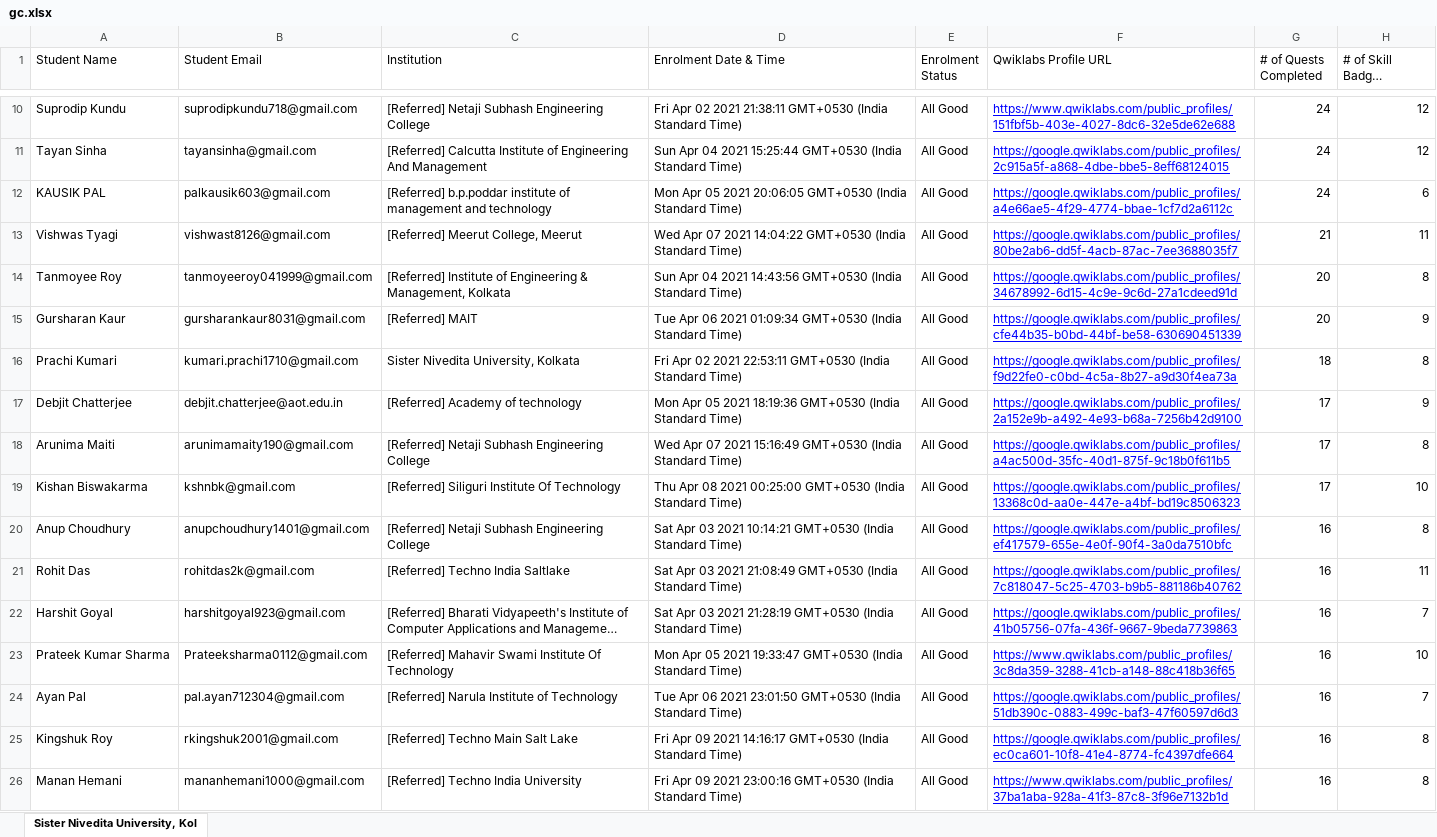
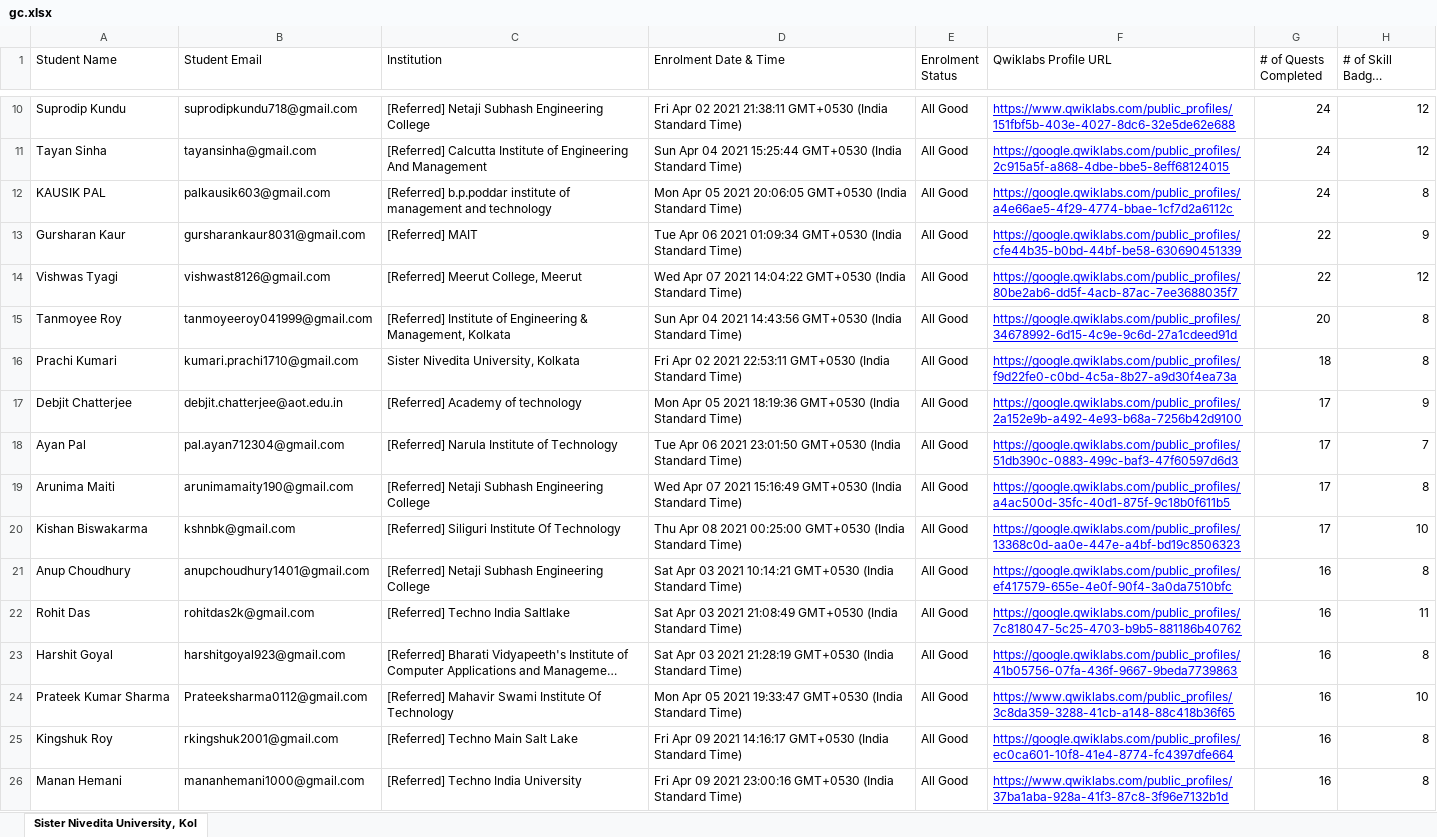
Before and after one commit to sagnikmitra/Qwiklabs-Progress-Generator-Streamlit, an Excel workbook: gc.xlsx, sheet Sister Nivedita University, Kol, drawn as a sheet; only a part is shown, gaps mark what is left out; long unchanged cells end in …; values as stored, in another font and other column widths than the file's, no borders; charts and pictures not drawn; removed rows and columns are numbered as before the commit, all else as after; the diff covers the shown part only; the diff names each change by its address in the sheet, - before the commit and + after, or states it on an @@ line.

Commit message:
data updated 30

```diff
--- a/gc.xlsx (sheet Sister Nivedita University, Kol)
+++ b/gc.xlsx (sheet Sister Nivedita University, Kol)
-H12 (# of Skill Badges Completed): 6
+H12 (# of Skill Badges Completed): 8
+row 13: Gursharan Kaur | gursharankaur8031@gmail.com | [Referred] MAIT | Tue Apr 06 2021 01:09:34 GMT+0530 (India Standard Time) | All Good | https://google.qwiklabs.com/public_profiles/cfe44b35-b0bd-44bf-be58-630690451339 | 22 | 9
-G14 (# of Quests Completed): 21
+G14 (# of Quests Completed): 22
-H14 (# of Skill Badges Completed): 11
+H14 (# of Skill Badges Completed): 12
-row 15: Gursharan Kaur | gursharankaur8031@gmail.com | [Referred] MAIT | Tue Apr 06 2021 01:09:34 GMT+0530 (India Standard Time) | All Good | https://google.qwiklabs.com/public_profiles/cfe44b35-b0bd-44bf-be58-630690451339 | 20 | 9
+row 18: Ayan Pal | pal.ayan712304@gmail.com | [Referred] Narula Institute of Technology | Tue Apr 06 2021 23:01:50 GMT+0530 (India Standard Time) | All Good | https://google.qwiklabs.com/public_profiles/51db390c-0883-499c-baf3-47f60597d6d3 | 17 | 7
-H23 (# of Skill Badges Completed): 7
+H23 (# of Skill Badges Completed): 8
-row 24: Ayan Pal | pal.ayan712304@gmail.com | [Referred] Narula Institute of Technology | Tue Apr 06 2021 23:01:50 GMT+0530 (India Standard Time) | All Good | https://google.qwiklabs.com/public_profiles/51db390c-0883-499c-baf3-47f60597d6d3 | 16 | 7
```
Also changed, not shown: 24 added rows, 24 removed rows and 22 edited cells elsewhere in this sheet.
